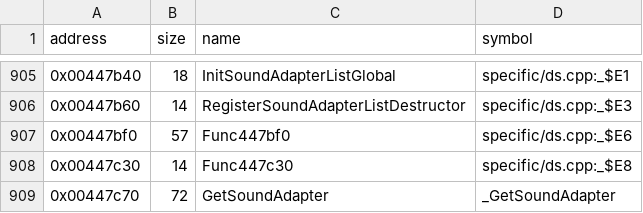
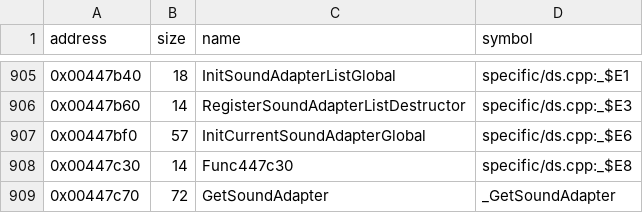
Before and after one commit to LostArtefacts/tr02, a CSV file: config/symbols.csv, drawn as a sheet; only a part is shown, gaps mark what is left out.

Commit message:
Name InitCurrentSoundAdapterGlobal

```diff
--- a/config/symbols.csv
+++ b/config/symbols.csv
@@ -906,3 +906,3 @@ address,size,name,symbol
 0x00447b60,14,RegisterSoundAdapterListDestructor,specific/ds.cpp:_$E3
-0x00447bf0,57,Func447bf0,specific/ds.cpp:_$E6
+0x00447bf0,57,InitCurrentSoundAdapterGlobal,specific/ds.cpp:_$E6
 0x00447c30,14,Func447c30,specific/ds.cpp:_$E8
```
Also changed, not shown: 1 other file.
